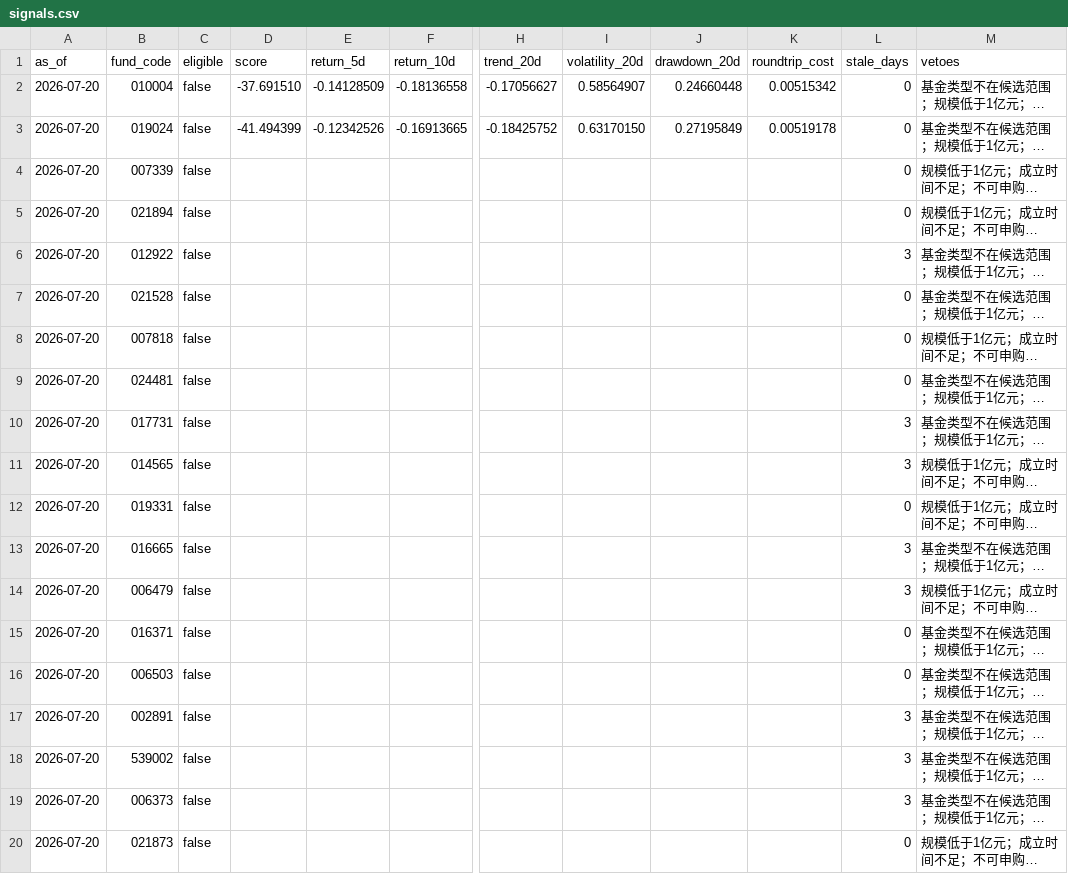
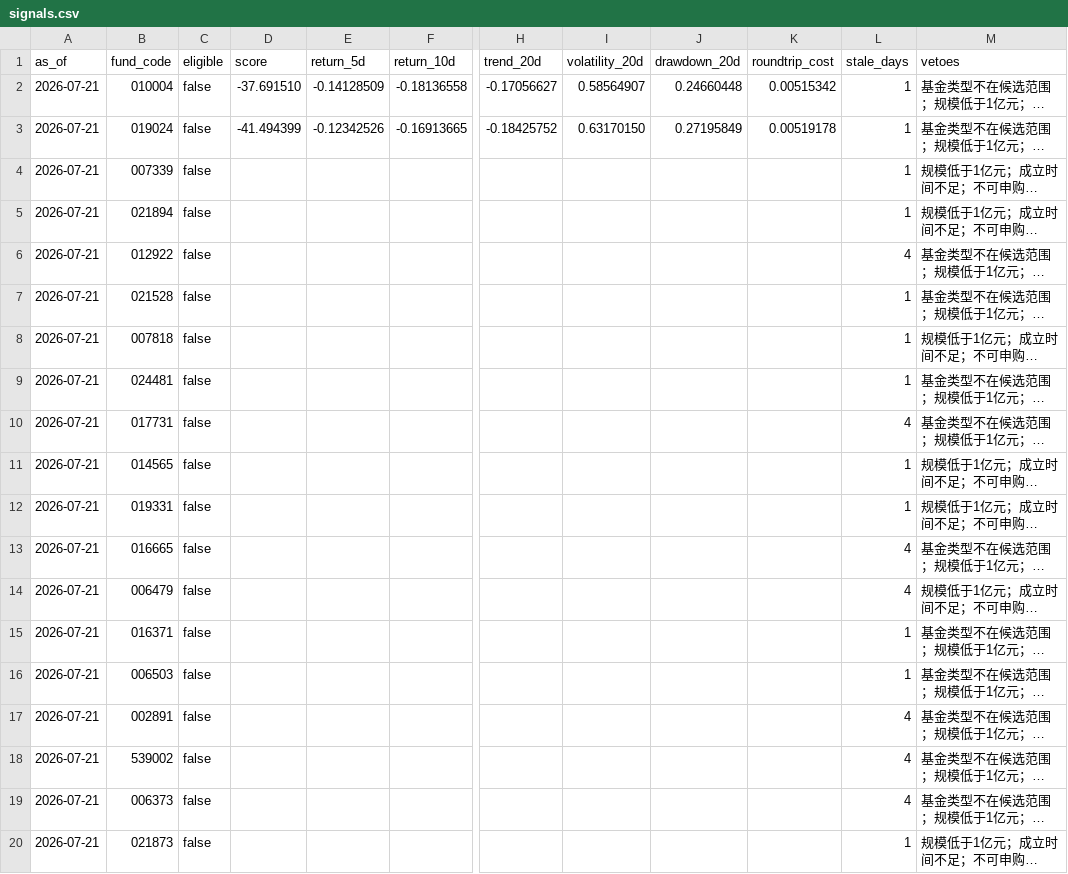
Before and after one commit to 2240907669-svg/fund-investment, a CSV file: data/signals.csv, drawn as a sheet; only a part is shown, gaps mark what is left out; long unchanged cells end in …; the diff names each change by its address in the sheet, - before the commit and + after, or states it on an @@ line.

```diff
--- a/data/signals.csv
+++ b/data/signals.csv
-A2:A20 (as_of): 2026-07-20
+A2:A20 (as_of): 2026-07-21
-L2:L5 (stale_days): 0
+L2:L5 (stale_days): 1
-L6 (stale_days): 3
+L6 (stale_days): 4
-L7:L9 (stale_days): 0
+L7:L9 (stale_days): 1
-L10 (stale_days): 3
+L10 (stale_days): 4
-L11 (stale_days): 3
+L11 (stale_days): 1
-L12 (stale_days): 0
+L12 (stale_days): 1
-L13:L14 (stale_days): 3
+L13:L14 (stale_days): 4
-L15:L16 (stale_days): 0
+L15:L16 (stale_days): 1
-L17:L19 (stale_days): 3
+L17:L19 (stale_days): 4
-L20 (stale_days): 0
+L20 (stale_days): 1
```
Also changed, not shown: 5 other files.
